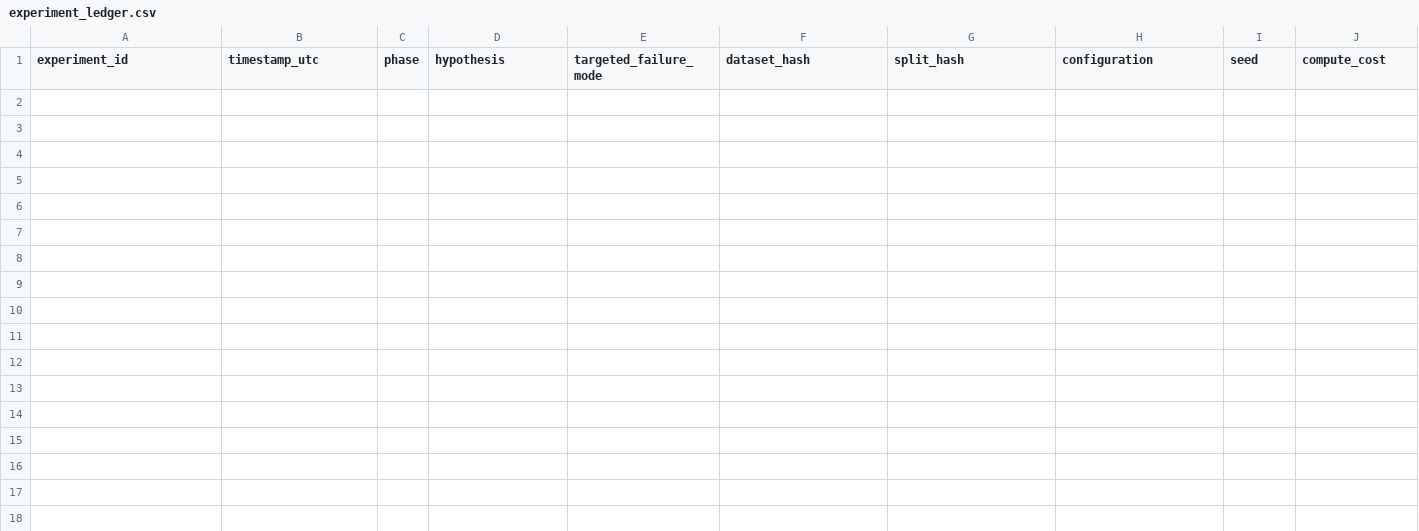
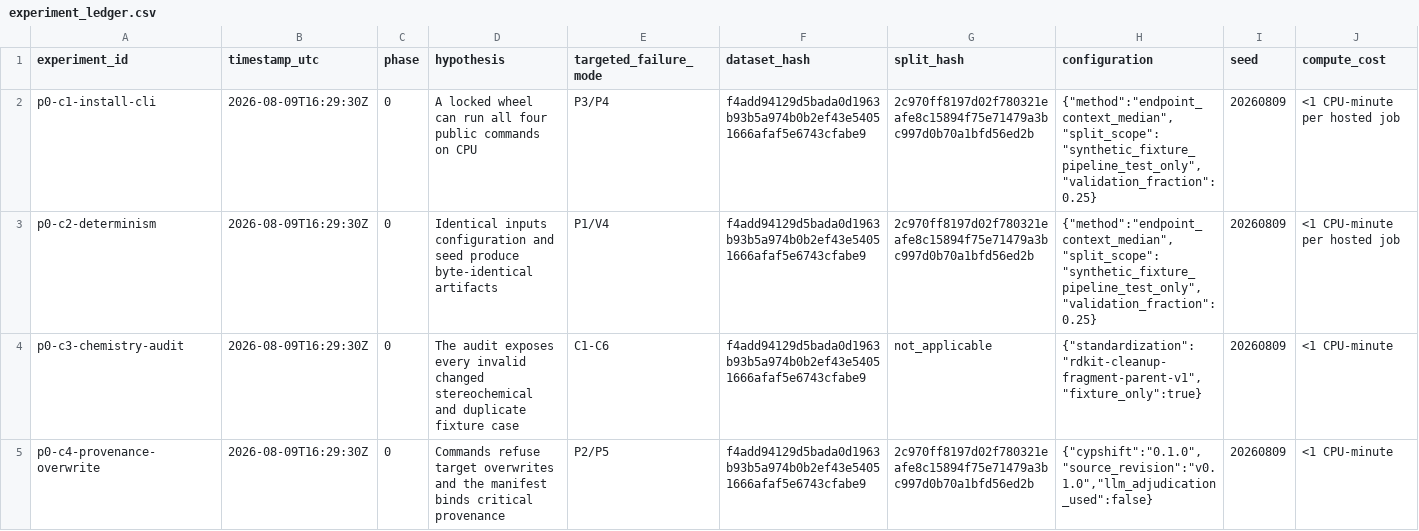
Before and after one commit to zchboswell/cypshift, a CSV file: runs/experiment_ledger.csv, drawn as a sheet; only a part is shown; rows hold the shown columns only; the diff names each change by its address in the sheet, - before the commit and + after, or states it on an @@ line.

Commit message:
docs: close Phase 0 with reproducible release record
Close Phase 0 only after hosted CI and independent re-verification. Record the four planned checks with exact dataset, split, configuration, prediction, and source evidence; preserve the failed behaviors and their remediations; freeze the retained artifacts and launch-day handoff; and move PROJECT_STATE to the pre-launch hold.\n\nFinalize BSD-3-Clause for code after the dependency audit while retaining CC0-1.0 for the invented fixture. The license is present in wheel metadata and both distributions. Thirty-four tests, Ruff, strict mypy, lock validation, ledger shape validation, distribution builds, and repeated full runs pass. The signed v0.1.0 tag is the remaining post-merge source-binding action.

```diff
--- a/runs/experiment_ledger.csv
+++ b/runs/experiment_ledger.csv
+row 2: p0-c1-install-cli | 2026-08-09T16:29:30Z | 0 | A locked wheel can run all four public commands on CPU | P3/P4 | f4add94129d5bada0d1963b93b5a974b0b2ef43e54051666afaf5e6743cfabe9 | 2c970ff8197d02f780321eafe8c15894f75e71479a3bc997d0b70a1bfd56ed2b | {"method":"endpoint_context_median","split_scope":"synthetic_fixture_pipeline_test_only","validation_fraction":0.25} | 20260809 | <1 CPU-minute per hosted job
+row 3: p0-c2-determinism | 2026-08-09T16:29:30Z | 0 | Identical inputs configuration and seed produce byte-identical artifacts | P1/V4 | f4add94129d5bada0d1963b93b5a974b0b2ef43e54051666afaf5e6743cfabe9 | 2c970ff8197d02f780321eafe8c15894f75e71479a3bc997d0b70a1bfd56ed2b | {"method":"endpoint_context_median","split_scope":"synthetic_fixture_pipeline_test_only","validation_fraction":0.25} | 20260809 | <1 CPU-minute per hosted job
+row 4: p0-c3-chemistry-audit | 2026-08-09T16:29:30Z | 0 | The audit exposes every invalid changed stereochemical and duplicate fixture case | C1-C6 | f4add94129d5bada0d1963b93b5a974b0b2ef43e54051666afaf5e6743cfabe9 | not_applicable | {"standardization":"rdkit-cleanup-fragment-parent-v1","fixture_only":true} | 20260809 | <1 CPU-minute
+row 5: p0-c4-provenance-overwrite | 2026-08-09T16:29:30Z | 0 | Commands refuse target overwrites and the manifest binds critical provenance | P2/P5 | f4add94129d5bada0d1963b93b5a974b0b2ef43e54051666afaf5e6743cfabe9 | 2c970ff8197d02f780321eafe8c15894f75e71479a3bc997d0b70a1bfd56ed2b | {"cypshift":"0.1.0","source_revision":"v0.1.0","llm_adjudication_used":false} | 20260809 | <1 CPU-minute
```
Also changed, not shown: 6 other files.
